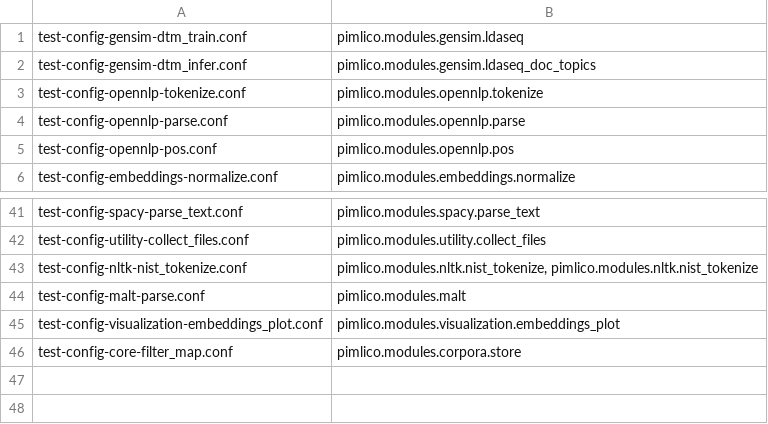
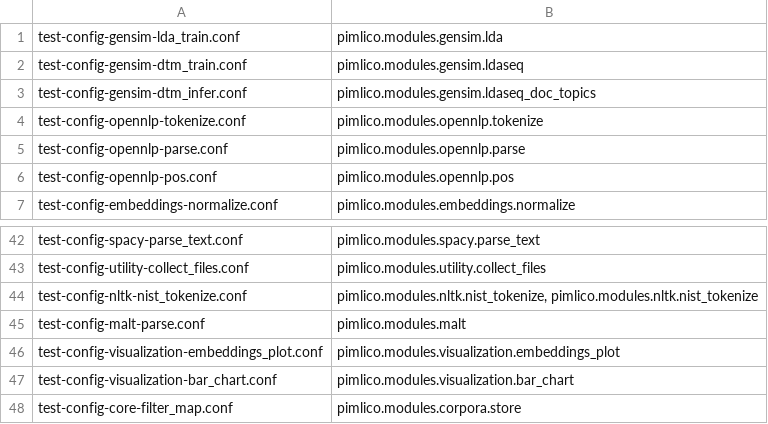
Before and after one commit to markgw/pimlico, a TSV file: docs/test_config/module_list.tsv, drawn as a sheet; only a part is shown, gaps mark what is left out.

Commit message:
Added test pipeline for LDA trainer

```diff
--- a/docs/test_config/module_list.tsv
+++ b/docs/test_config/module_list.tsv
@@ -1 +1,2 @@
+test-config-gensim-lda_train.conf	pimlico.modules.gensim.lda
 test-config-gensim-dtm_train.conf	pimlico.modules.gensim.ldaseq
@@ -45,2 +46,3 @@ test-config-malt-parse.conf	pimlico.modules.malt
 test-config-visualization-embeddings_plot.conf	pimlico.modules.visualization.embeddings_plot
+test-config-visualization-bar_chart.conf	pimlico.modules.visualization.bar_chart
 test-config-core-filter_map.conf	pimlico.modules.corpora.store
```
Also changed, not shown: 11 other files.
